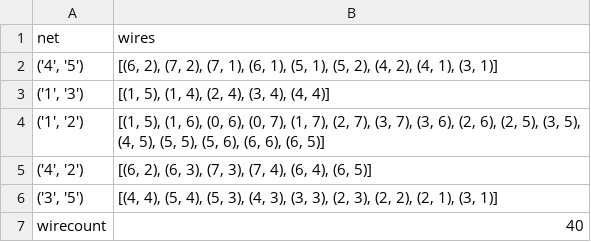
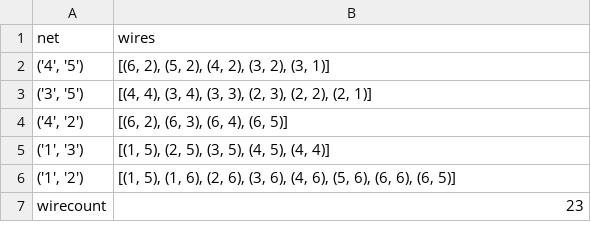
Before and after one commit to zweesing/ZtZProject, a CSV file: output.csv, drawn as a sheet.

```diff
--- a/output.csv
+++ b/output.csv
@@ -1,7 +1,7 @@
 net,wires
-"('4', '5')","[(6, 2), (7, 2), (7, 1), (6, 1), (5, 1), (5, 2), (4, 2), (4, 1), (3, 1)]"
-"('1', '3')","[(1, 5), (1, 4), (2, 4), (3, 4), (4, 4)]"
-"('1', '2')","[(1, 5), (1, 6), (0, 6), (0, 7), (1, 7), (2, 7), (3, 7), (3, 6), (2, 6), (2, 5), (3, 5), (4, 5), (5, 5), (5, 6), (6, 6), (6, 5)]"
-"('4', '2')","[(6, 2), (6, 3), (7, 3), (7, 4), (6, 4), (6, 5)]"
-"('3', '5')","[(4, 4), (5, 4), (5, 3), (4, 3), (3, 3), (2, 3), (2, 2), (2, 1), (3, 1)]"
-wirecount,40
+"('4', '5')","[(6, 2), (5, 2), (4, 2), (3, 2), (3, 1)]"
+"('3', '5')","[(4, 4), (3, 4), (3, 3), (2, 3), (2, 2), (2, 1)]"
+"('4', '2')","[(6, 2), (6, 3), (6, 4), (6, 5)]"
+"('1', '3')","[(1, 5), (2, 5), (3, 5), (4, 5), (4, 4)]"
+"('1', '2')","[(1, 5), (1, 6), (2, 6), (3, 6), (4, 6), (5, 6), (6, 6), (6, 5)]"
+wirecount,23
```
Also changed, not shown: 5 other files.
